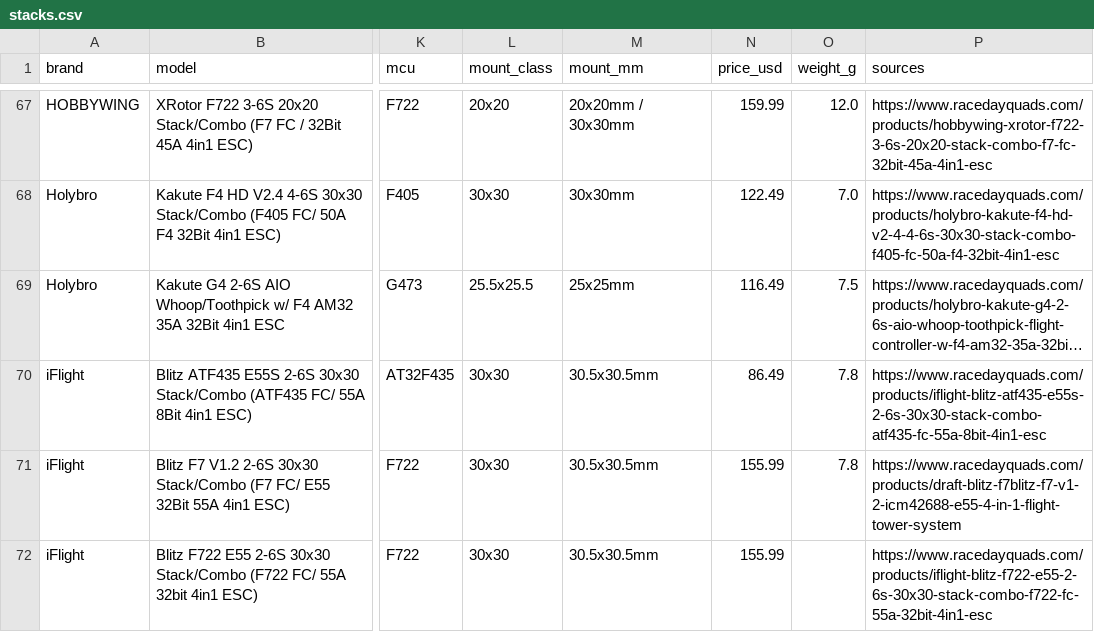
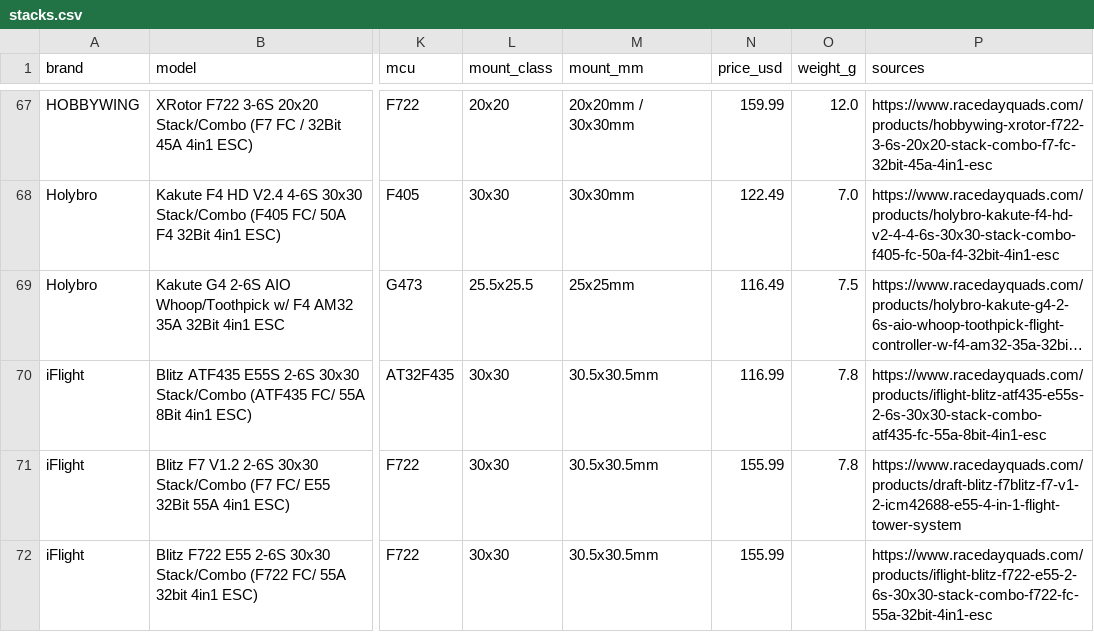
Before and after one commit to fpvdb/fpv-db-data, a CSV file: stacks.csv, drawn as a sheet; only a part is shown, gaps mark what is left out; long unchanged cells end in …; the diff names each change by its address in the sheet, - before the commit and + after, or states it on an @@ line.

```diff
--- a/stacks.csv
+++ b/stacks.csv
-N70 (price_usd): 86.49
+N70 (price_usd): 116.99
```
Also changed, not shown: batteries.csv, 9 other files.
